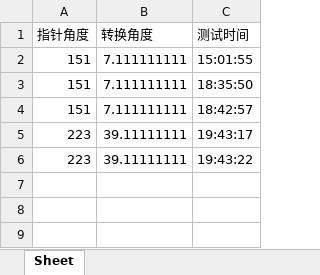
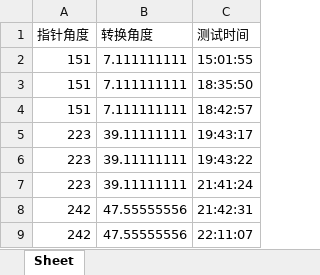
Before and after one commit to yq010105/mengya, an Excel workbook: ssdata.xlsx, sheet Sheet, drawn as a sheet; values as stored, in another font and other column widths than the file's, no borders; the diff names each change by its address in the sheet, - before the commit and + after, or states it on an @@ line.

Commit message:
data--analy--unfinished

```diff
--- a/ssdata.xlsx (sheet Sheet)
+++ b/ssdata.xlsx (sheet Sheet)
+row 7: 223 | 39.11111111 | 21:41:24
+row 8: 242 | 47.55555556 | 21:42:31
+row 9: 242 | 47.55555556 | 22:11:07
```
Also changed, not shown: 4 other files.
